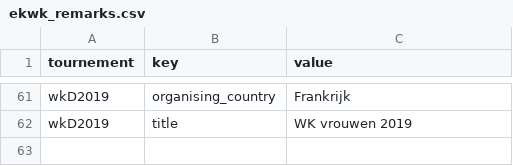
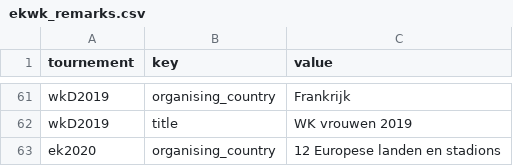
Before and after one commit to epsig/shob, a CSV file: data/sport/ekwk/ekwk_remarks.csv, drawn as a sheet; only a part is shown, gaps mark what is left out.

```diff
--- a/data/sport/ekwk/ekwk_remarks.csv
+++ b/data/sport/ekwk/ekwk_remarks.csv
@@ -62 +62,2 @@ wkD2019,organising_country,Frankrijk
 wkD2019,title,WK vrouwen 2019
+ek2020,organising_country,12 Europese landen en stadions
```
Also changed, not shown: data/sport/ekwk_qf/ekwk_qf_remarks.csv, 1 other file.
